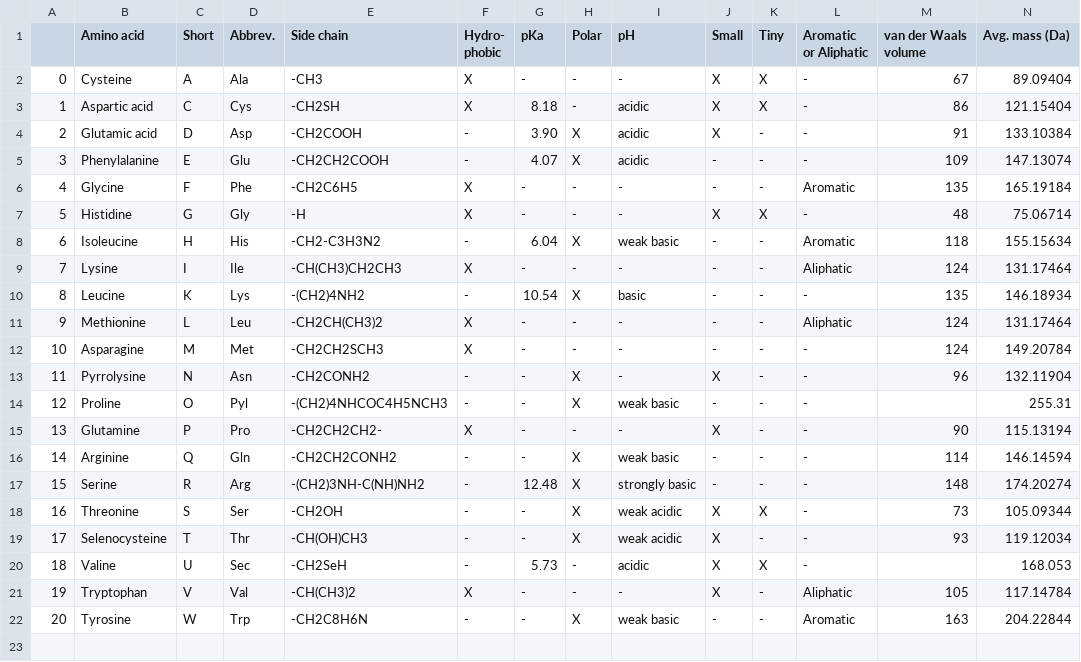
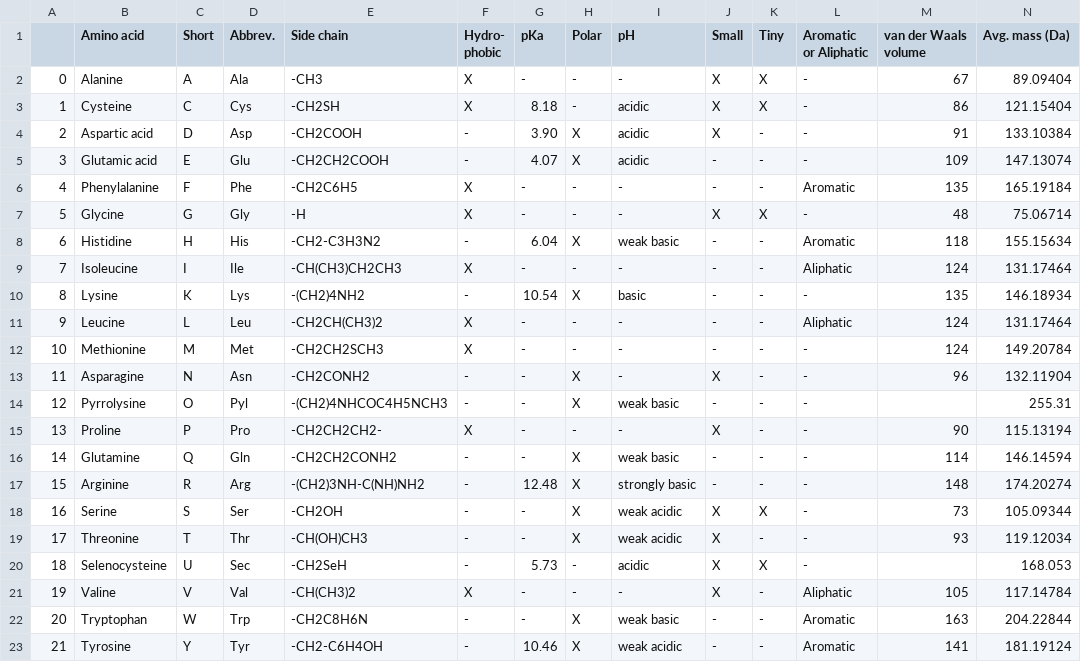
Before and after one commit to samsinai/Utility-scripts-for-biological-data-analysis, a CSV file: Amino_acid_properties_wiki_data.csv, drawn as a sheet; only a part is shown; rows hold the shown columns only; the diff names each change by its address in the sheet, - before the commit and + after, or states it on an @@ line.

Commit message:
fixed indexing error with alanine

```diff
--- a/Amino_acid_properties_wiki_data.csv
+++ b/Amino_acid_properties_wiki_data.csv
-B2 (Amino acid): Cysteine
+B2 (Amino acid): Alanine
-B3 (Amino acid): Aspartic acid
+B3 (Amino acid): Cysteine
-B4 (Amino acid): Glutamic acid
+B4 (Amino acid): Aspartic acid
-B5 (Amino acid): Phenylalanine
+B5 (Amino acid): Glutamic acid
-B6 (Amino acid): Glycine
+B6 (Amino acid): Phenylalanine
-B7 (Amino acid): Histidine
+B7 (Amino acid): Glycine
-B8 (Amino acid): Isoleucine
+B8 (Amino acid): Histidine
-B9 (Amino acid): Lysine
+B9 (Amino acid): Isoleucine
-B10 (Amino acid): Leucine
+B10 (Amino acid): Lysine
-B11 (Amino acid): Methionine
+B11 (Amino acid): Leucine
-B12 (Amino acid): Asparagine
+B12 (Amino acid): Methionine
-B13 (Amino acid): Pyrrolysine
+B13 (Amino acid): Asparagine
-B14 (Amino acid): Proline
+B14 (Amino acid): Pyrrolysine
-B15 (Amino acid): Glutamine
+B15 (Amino acid): Proline
-B16 (Amino acid): Arginine
+B16 (Amino acid): Glutamine
-B17 (Amino acid): Serine
+B17 (Amino acid): Arginine
-B18 (Amino acid): Threonine
+B18 (Amino acid): Serine
-B19 (Amino acid): Selenocysteine
+B19 (Amino acid): Threonine
-B20 (Amino acid): Valine
+B20 (Amino acid): Selenocysteine
-B21 (Amino acid): Tryptophan
+B21 (Amino acid): Valine
-B22 (Amino acid): Tyrosine
+B22 (Amino acid): Tryptophan
+row 23: 21 | Tyrosine | Y | Tyr | -CH2-C6H4OH | - | 10.46 | X | weak acidic | - | - | Aromatic | 141 | 181.19124
```
